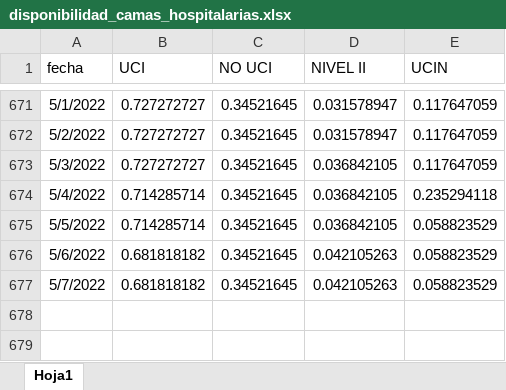
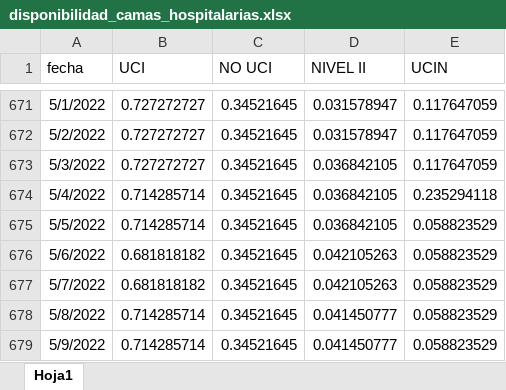
Before and after one commit to JoeloSumerente/GERESA_dashboard, an Excel workbook: data/source1_camas/input/disponibilidad_camas_hospitalarias.xlsx, sheet Hoja1, drawn as a sheet; only a part is shown, gaps mark what is left out; values as stored, in another font and other column widths than the file's, no borders; the diff names each change by its address in the sheet, - before the commit and + after, or states it on an @@ line.

Commit message:
Update Dashboard Camas

```diff
--- a/data/source1_camas/input/disponibilidad_camas_hospitalarias.xlsx (sheet Hoja1)
+++ b/data/source1_camas/input/disponibilidad_camas_hospitalarias.xlsx (sheet Hoja1)
+row 678: 5/8/2022 | 0.714285714 | 0.34521645 | 0.041450777 | 0.058823529
+row 679: 5/9/2022 | 0.714285714 | 0.34521645 | 0.041450777 | 0.058823529
```
Also changed, not shown: 4 other files.
